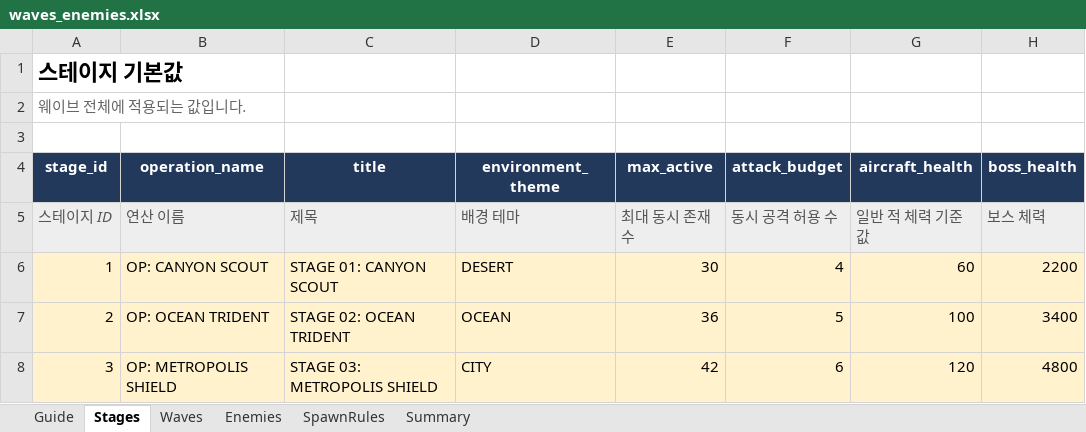
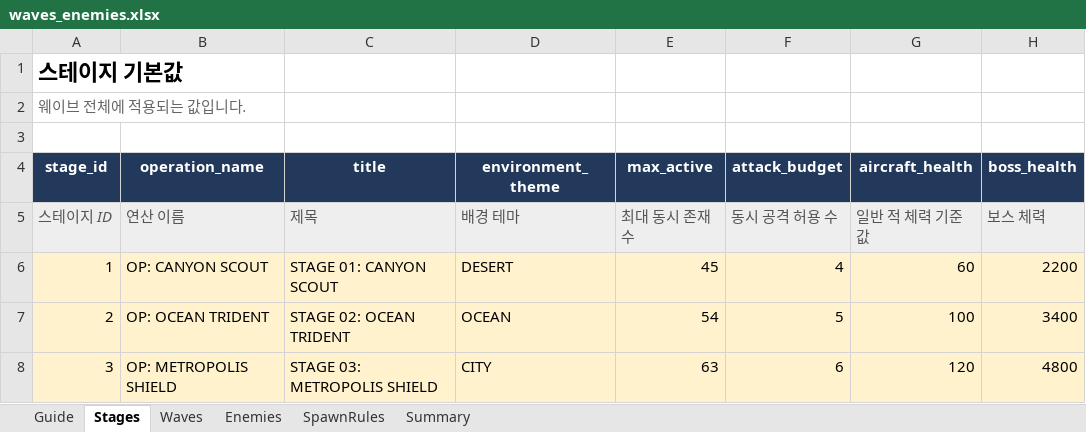
Before and after one commit to rasiail/StarFighter_Maker, an Excel workbook: balance/waves_enemies.xlsx, sheet Stages, drawn as a sheet; only a part is shown; values as stored, in another font and other column widths than the file's, no borders; table styles not drawn; the diff names each change by its address in the sheet, - before the commit and + after, or states it on an @@ line.

```diff
--- a/balance/waves_enemies.xlsx (sheet Stages)
+++ b/balance/waves_enemies.xlsx (sheet Stages)
-E6 (max_active): 30
+E6 (max_active): 45
-E7 (max_active): 36
+E7 (max_active): 54
-E8 (max_active): 42
+E8 (max_active): 63
```
Also changed, not shown: sheet Waves, sheet Summary, balance/levels.xlsx, balance/weapons.xlsx, 43 other files.
